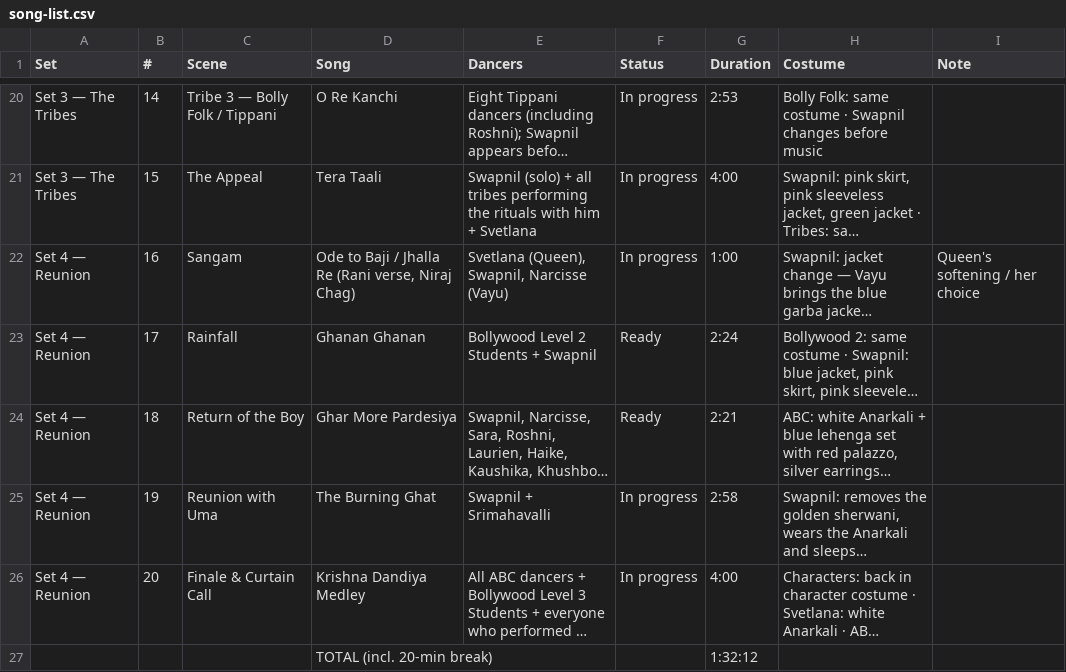
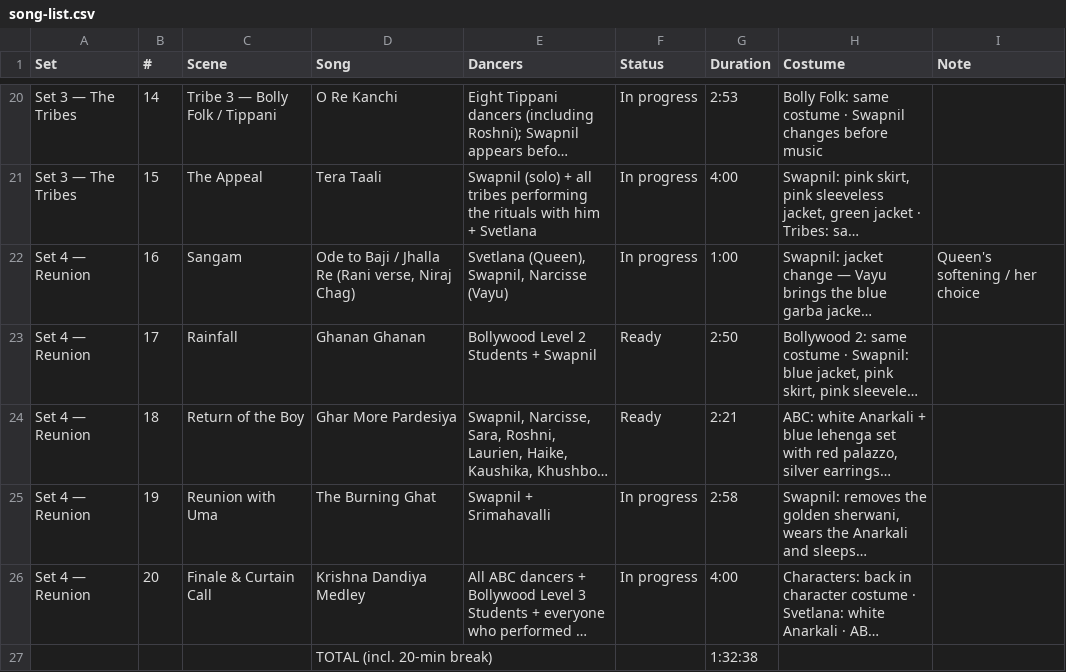
Before and after one commit to swapnildagliya/swapkebolly-site, a CSV file: sangam/song-list.csv, drawn as a sheet; only a part is shown, gaps mark what is left out; long unchanged cells end in …; the diff names each change by its address in the sheet, - before the commit and + after, or states it on an @@ line.

```diff
--- a/sangam/song-list.csv
+++ b/sangam/song-list.csv
-G23 (Duration): 2:24
+G23 (Duration): 2:50
-G27 (Duration): 1:32:12
+G27 (Duration): 1:32:38
```
Also changed, not shown: 3 other files.
